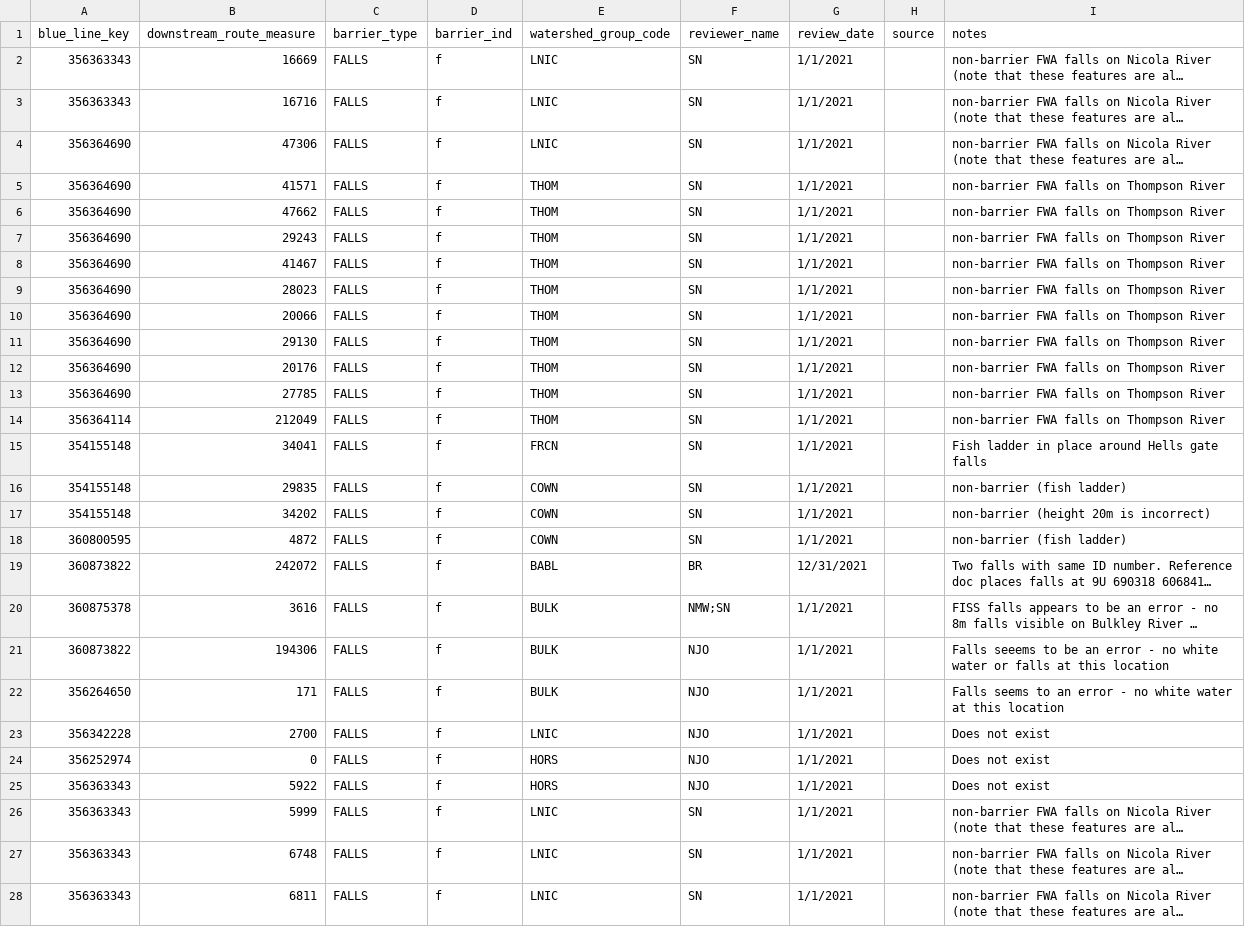
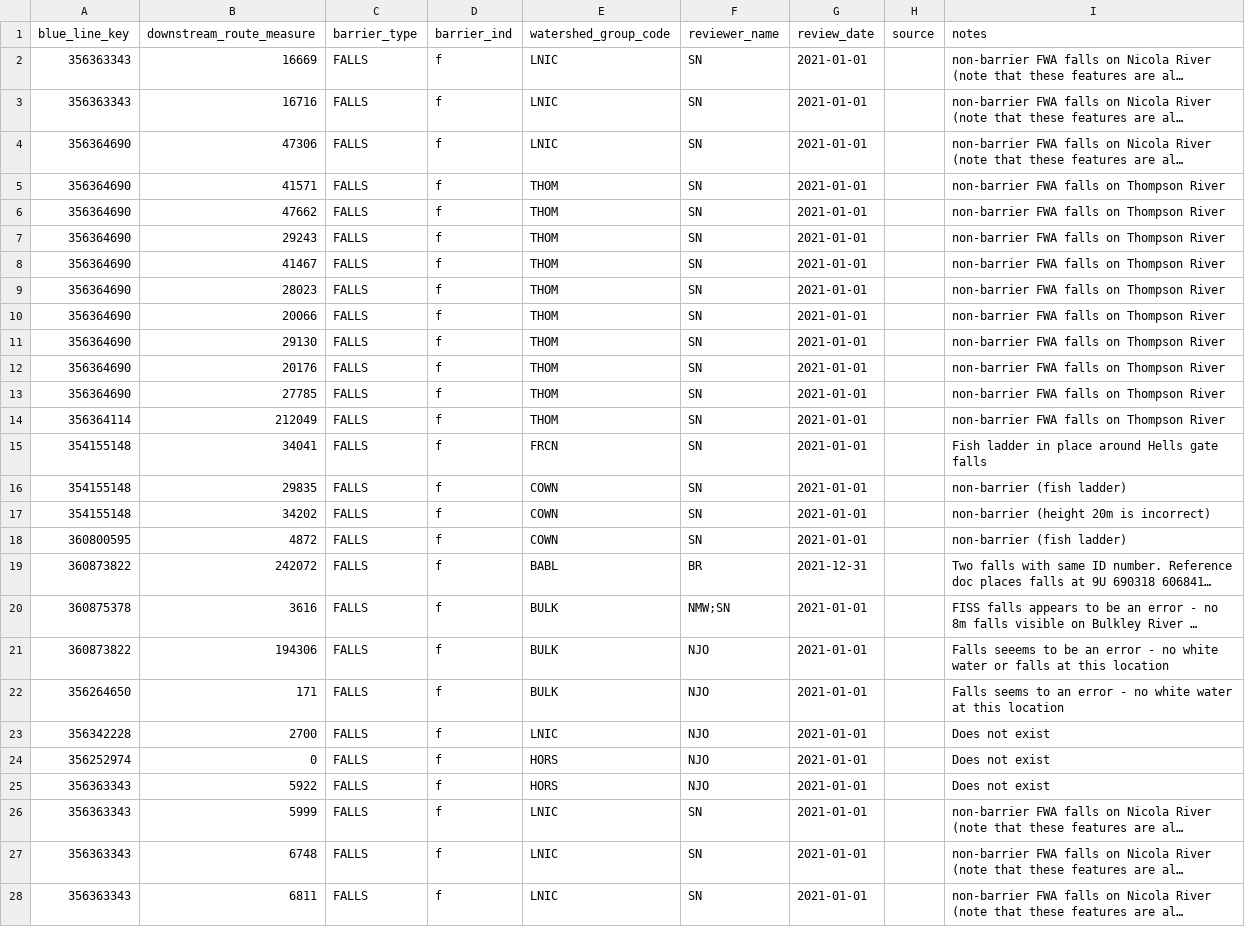
Before and after one commit to smnorris/bcfishpass, a CSV file: data/user_barriers_definite_control.csv, drawn as a sheet; only a part is shown; long unchanged cells end in …; the diff covers the shown part only; the diff names each change by its address in the sheet, - before the commit and + after, or states it on an @@ line.

```diff
--- a/data/user_barriers_definite_control.csv
+++ b/data/user_barriers_definite_control.csv
-G2:G18 (review_date): 1/1/2021
+G2:G18 (review_date): 2021-01-01
-G19 (review_date): 12/31/2021
+G19 (review_date): 2021-12-31
-G20:G28 (review_date): 1/1/2021
+G20:G28 (review_date): 2021-01-01
```
Also changed, not shown: 113 edited cells elsewhere in this file, data/user_barriers_anthropogenic.csv, data/user_barriers_definite.csv, 5 other files.
